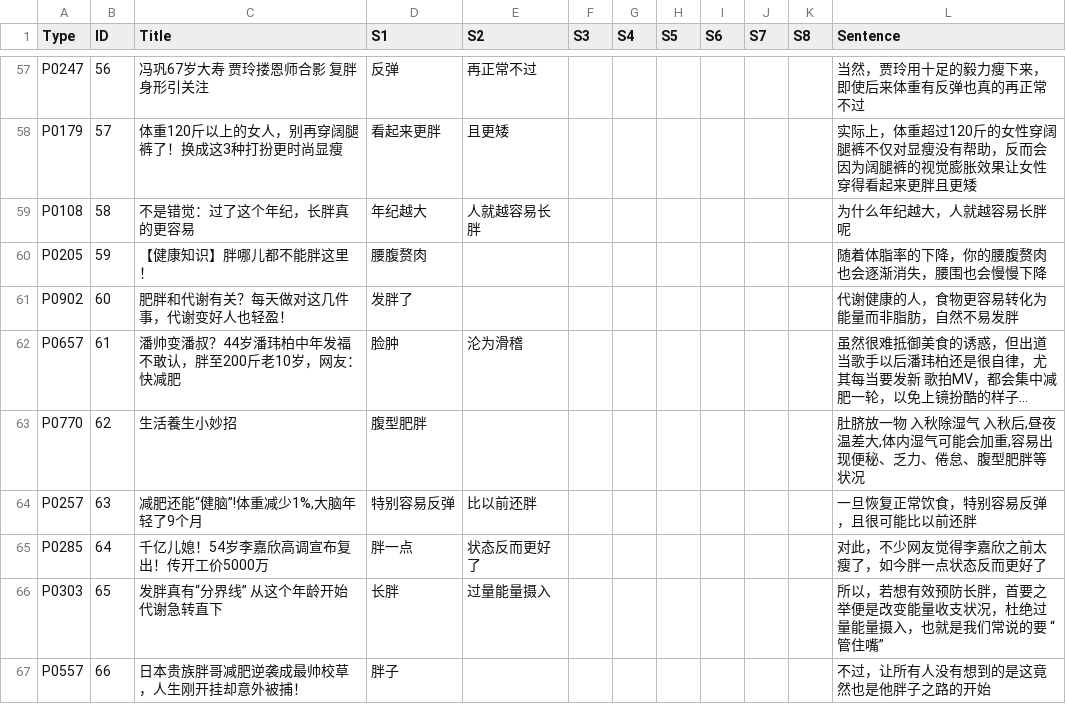
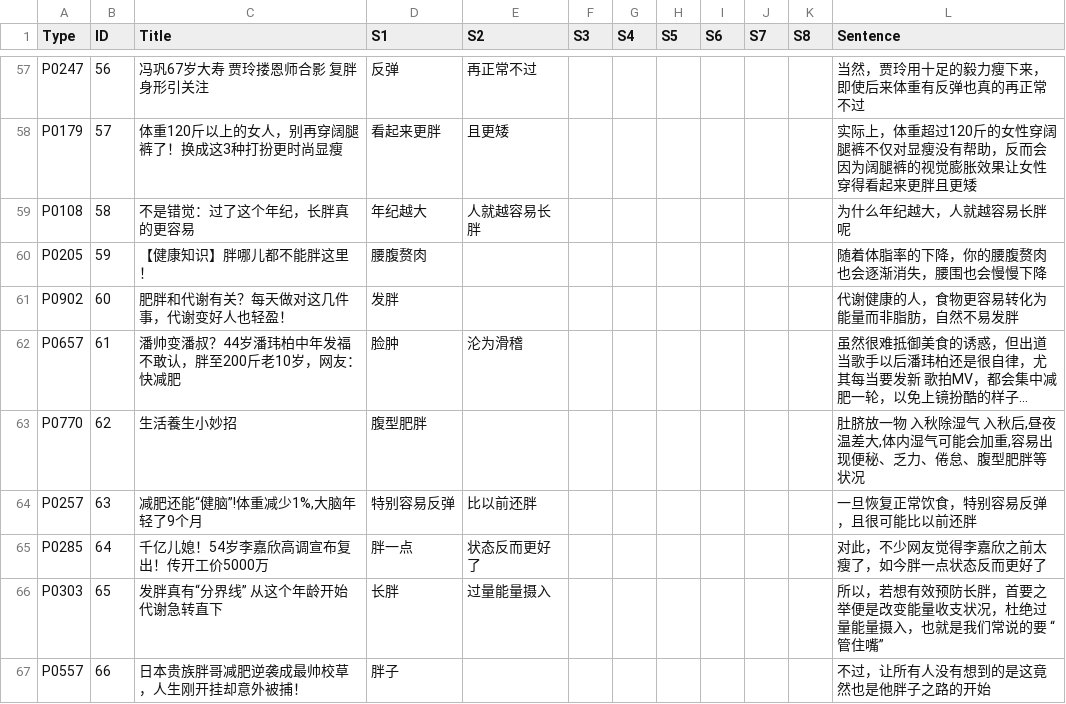
Before and after one commit to Yixi-Yeeshe/Study-3-three-coders-coding, a CSV file: 用于app数据.csv, drawn as a sheet; only a part is shown, gaps mark what is left out; long unchanged cells end in …; the diff names each change by its address in the sheet, - before the commit and + after, or states it on an @@ line.

Commit message:
Update 用于app数据.csv

```diff
--- a/用于app数据.csv
+++ b/用于app数据.csv
-D61 (S1): 发胖了
+D61 (S1): 发胖
```
